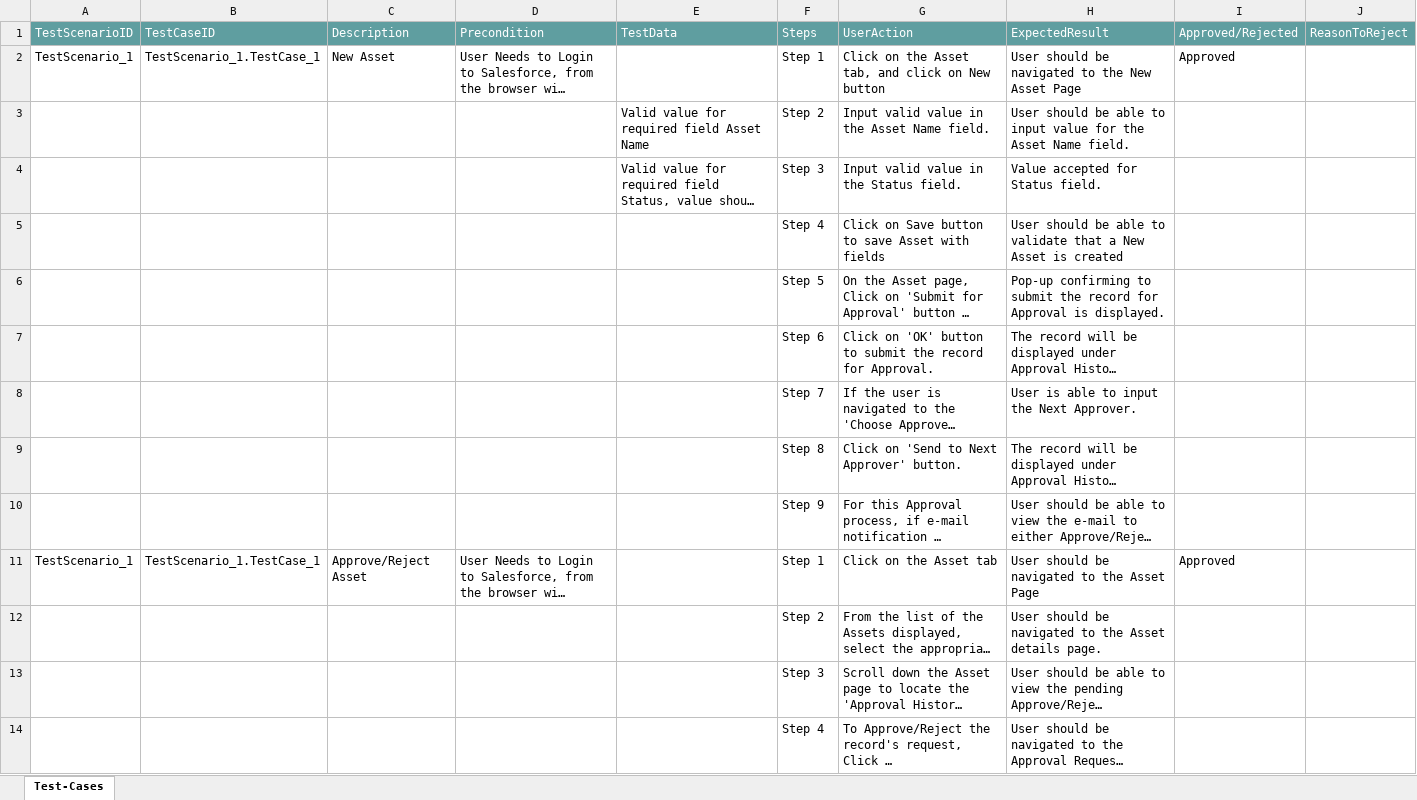
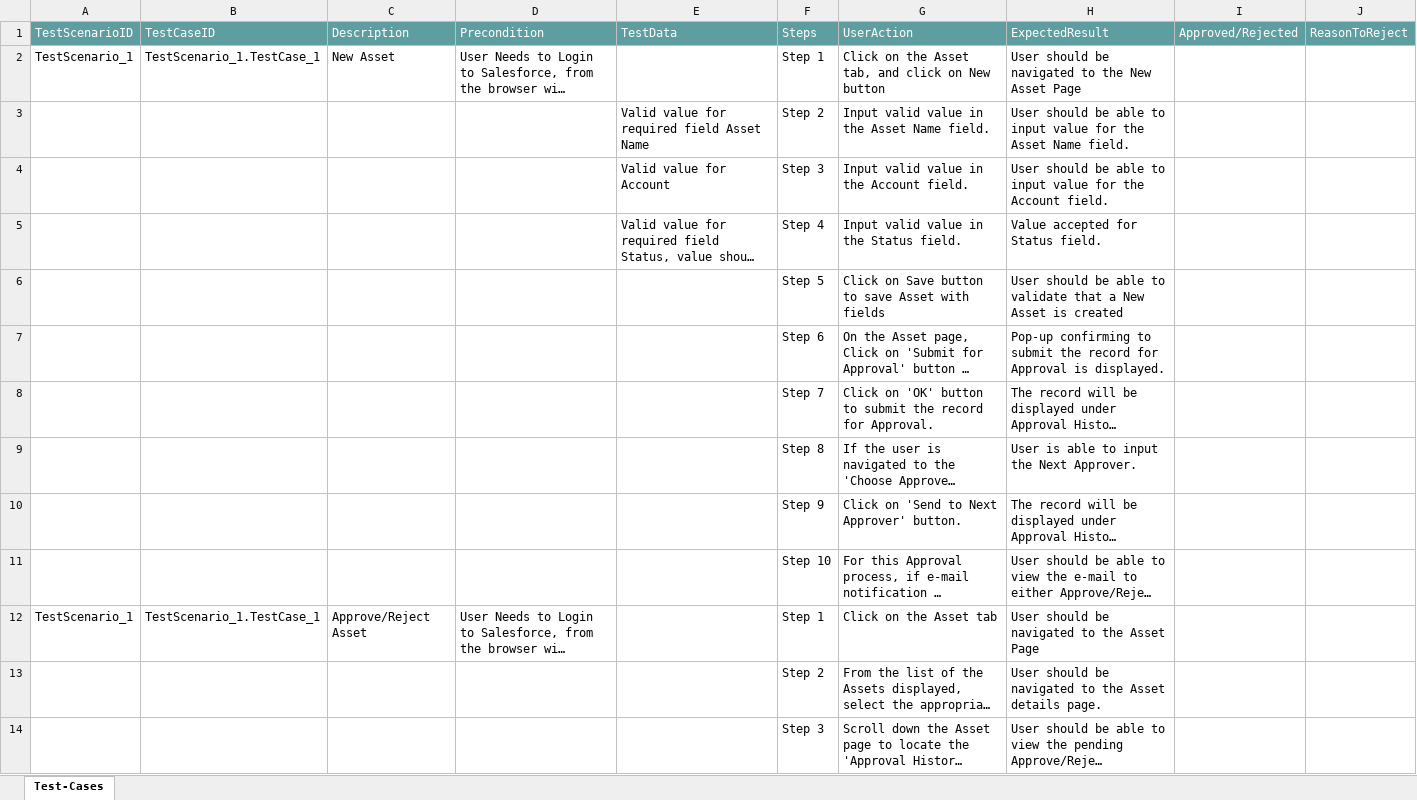
Before and after one commit to ShaikMohamedIrfan/Ramki, an Excel workbook: Asset ApprovalPackage.xlsx, sheet Test-Cases, drawn as a sheet; only a part is shown; the shorter side is filled out with more unchanged rows; long unchanged cells end in …; values as stored, in another font and other column widths than the file's, no borders; table styles not drawn; addresses are those after the commit; the diff names each change by its address in the sheet, - before the commit and + after, or states it on an @@ line.

Commit message:
Initial Commit for Verification of Test cases

```diff
--- a/Asset ApprovalPackage.xlsx (sheet Test-Cases)
+++ b/Asset ApprovalPackage.xlsx (sheet Test-Cases)
-I2: Approved
+I2: (empty)
+row 4:  |  |  |  | Valid value for Account | Step 3 | Input valid value in the Account field. | User should be able to input value for the Account field.
-F5: Step 3
+F5: Step 4
-F6: Step 4
+F6: Step 5
-F7: Step 5
+F7: Step 6
-F8: Step 6
+F8: Step 7
-F9: Step 7
+F9: Step 8
-F10: Step 8
+F10: Step 9
-F11: Step 9
+F11: Step 10
-I12: Approved
+I12: (empty)
```
